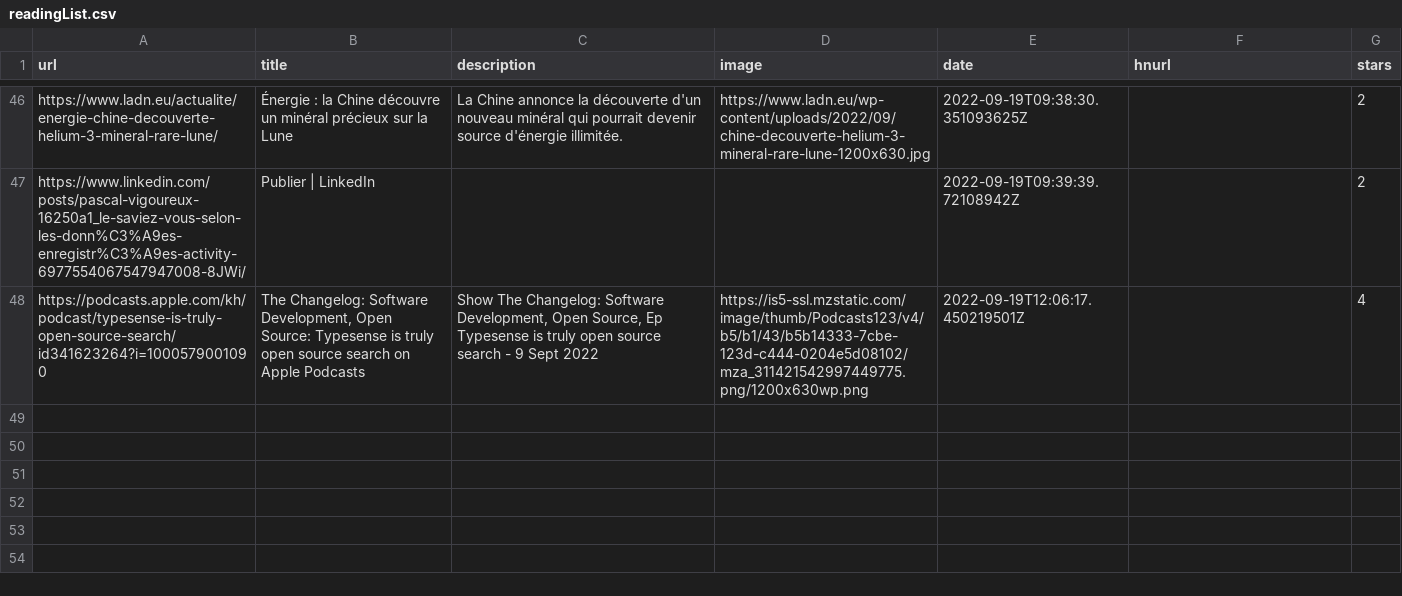
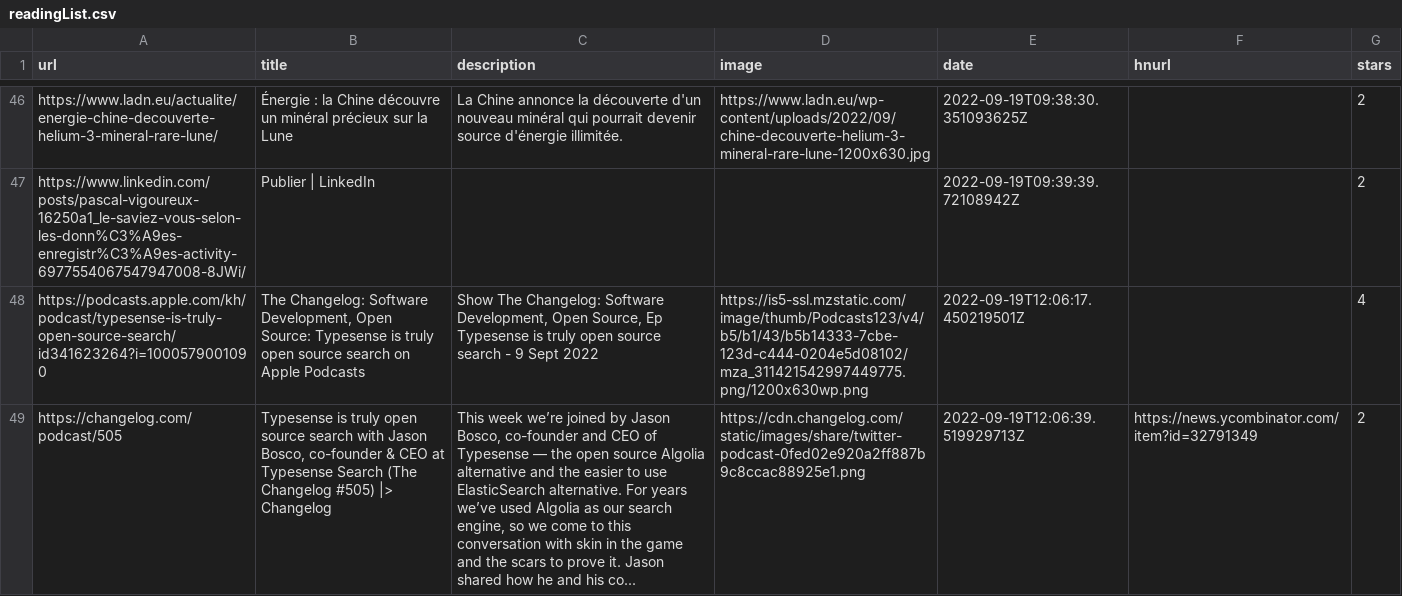
Before and after one commit to ycouble/readingList, a CSV file: readingList.csv, drawn as a sheet; only a part is shown, gaps mark what is left out; the diff names each change by its address in the sheet, - before the commit and + after, or states it on an @@ line.

Commit message:
Automated reading list update on Mon Sep 19 12:06:39 UTC 2022

```diff
--- a/readingList.csv
+++ b/readingList.csv
+row 49: https://changelog.com/podcast/505 | Typesense is truly open source search with Jason Bosco, co-founder & CEO at Typesense Search (The Changelog #505) |> Changelog | This week we’re joined by Jason Bosco, co-founder and CEO of Typesense — the open source Algolia alternative and the easier to use ElasticSearch alternative. For years we’ve used Algolia as our search engine, so we come to this conversation with skin in the game and the scars to prove it. Jason shared how he and his co... | https://cdn.changelog.com/static/images/share/twitter-podcast-0fed02e920a2ff887b9c8ccac88925e1.png | 2022-09-19T12:06:39.519929713Z | https://news.ycombinator.com/item?id=32791349 | 2
```
